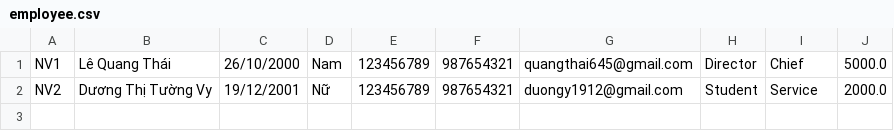
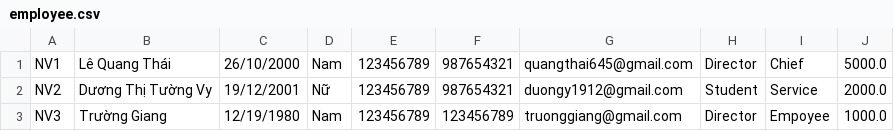
Before and after one commit to lqthaii/C0721G2_LeQuangThai, a CSV file: FuramaResort/out/production/FuramaResort/data/employee.csv, drawn as a sheet.

```diff
--- a/FuramaResort/out/production/FuramaResort/data/employee.csv
+++ b/FuramaResort/out/production/FuramaResort/data/employee.csv
@@ -2 +2,2 @@ NV1,Lê Quang Thái,26/10/2000,Nam,123456789,987654321,quangthai645@gmail.com,Di
 NV2,Dương Thị Tường Vy,19/12/2001,Nữ,123456789,987654321,duongy1912@gmail.com,Student,Service,2000.0
+NV3,Trường Giang,12/19/1980,Nam,123456789,123456789,truonggiang@gmail.com,Director,Empoyee,1000.0
```
Also changed, not shown: FuramaResort/src/data/employee.csv, 39 other files.
